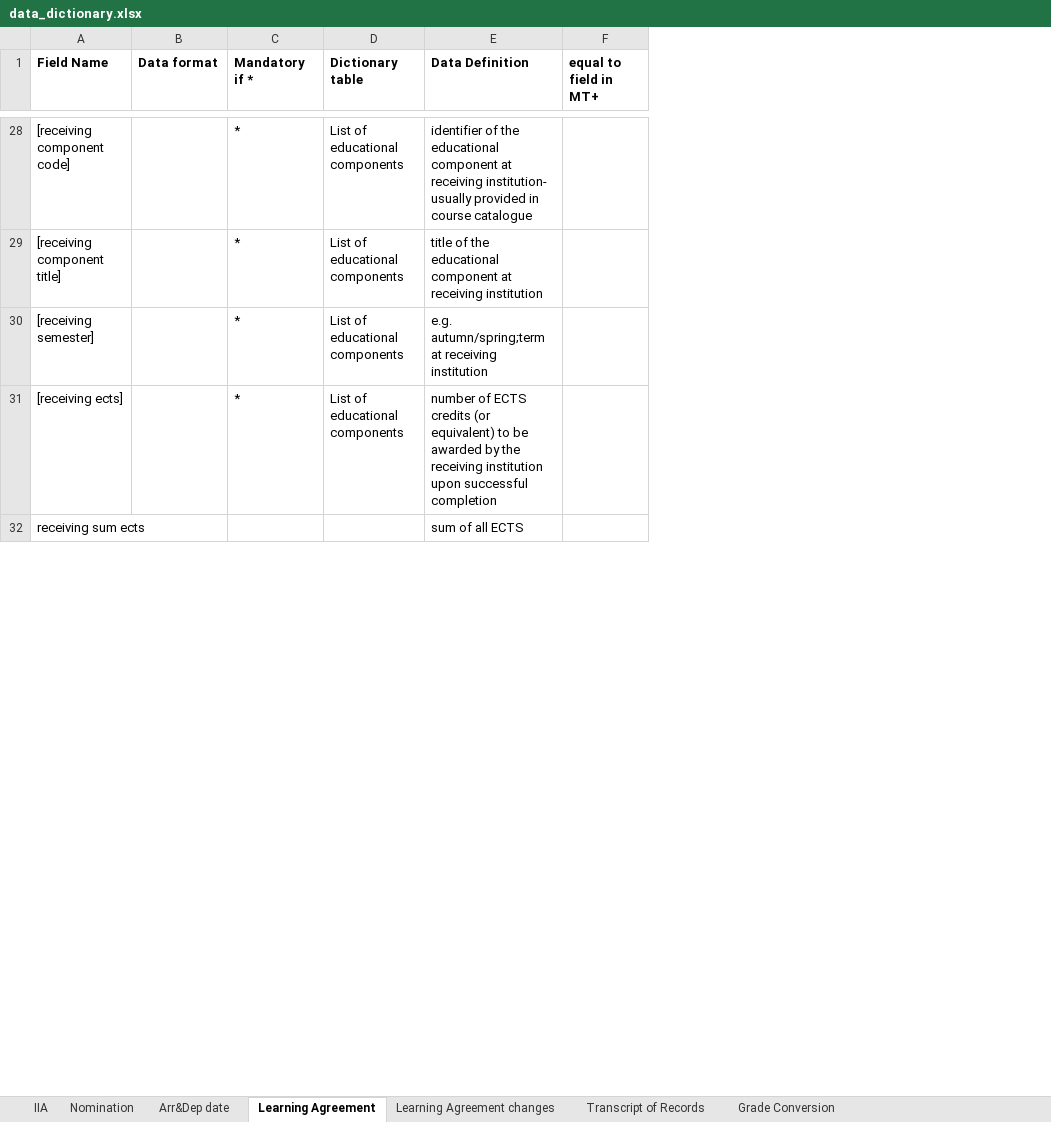
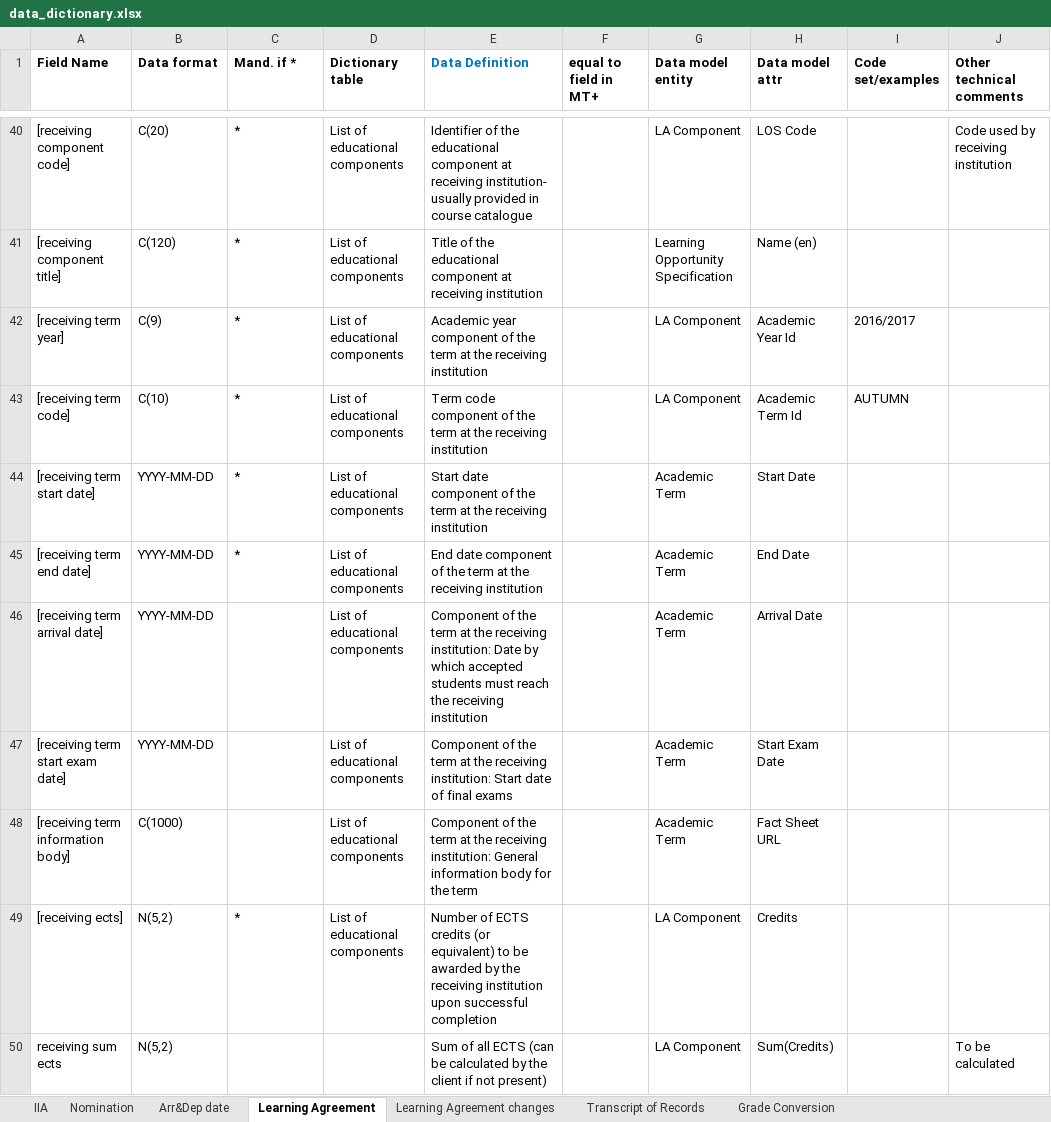
Before and after one commit to erasmus-without-paper/ewp-mobility-data-dictionary, an Excel workbook: data_dictionary.xlsx, sheet Learning Agreement, drawn as a sheet; only a part is shown, gaps mark what is left out; values as stored, in another font and other column widths than the file's, no borders; addresses are those after the commit; the diff covers the shown part only; the diff names each change by its address in the sheet, - before the commit and + after, or states it on an @@ line.

Commit message:
Aligned dictionary with latest version of model

```diff
--- a/data_dictionary.xlsx (sheet Learning Agreement)
+++ b/data_dictionary.xlsx (sheet Learning Agreement)
+column G (Data model entity), rows 40-42: LA Component | Learning Opportunity Specification | LA Component; rows 49-50: LA Component | LA Component
+column H (Data model attr), rows 40-42: LOS Code | Name (en) | Academic Year Id; rows 49-50: Credits | Sum(Credits)
+column I (Code set/examples), row 42: 2016/2017
+column J (Other technical comments), row 40: Code used by receiving institution; row 50: To be calculated
-C1: Mandatory if *
+C1: Mand. if *
-E1 text colour: black
+E1 text colour: #0070C0
-B40 (Data format): (empty)
+B40 (Data format): C(20)
-E40 (Data Definition): identifier of the…
+E40 (Data Definition): Identifier of the…
-B41 (Data format): (empty)
+B41 (Data format): C(120)
-E41 (Data Definition): title of the…
+E41 (Data Definition): Title of the…
-A42 (Field Name): [receiving semester]
+A42 (Field Name): [receiving term year]
-B42 (Data format): (empty)
+B42 (Data format): C(9)
-E42 (Data Definition): e.g. autumn/spring;term at receiving institution
+E42 (Data Definition): Academic year component of the term at the receiving institution
+row 43: [receiving term code] | C(10) | * | List of educational components | Term code component of the term at the receiving institution |  | LA Component | Academic Term Id | AUTUMN
+row 44: [receiving term start date] | YYYY-MM-DD | * | List of educational components | Start date component of the term at the receiving institution |  | Academic Term | Start Date
+row 45: [receiving term end date] | YYYY-MM-DD | * | List of educational components | End date component of the term at the receiving institution |  | Academic Term | End Date
+row 46: [receiving term arrival date] | YYYY-MM-DD |  | List of educational components | Component of the term at the receiving institution: Date by which accepted students must reach the receiving institution |  | Academic Term | Arrival Date
+row 47: [receiving term start exam date] | YYYY-MM-DD |  | List of educational components | Component of the term at the receiving institution: Start date of final exams |  | Academic Term | Start Exam Date
+row 48: [receiving term information body] | C(1000) |  | List of educational components | Component of the term at the receiving institution: General information body for the term |  | Academic Term | Fact Sheet URL
-B49:B50 (Data format): (empty)
+B49:B50 (Data format): N(5,2)
-E49 (Data Definition): number of ECTS…
+E49 (Data Definition): Number of ECTS…
-E50 (Data Definition): sum of all ECTS
+E50 (Data Definition): Sum of all ECTS (can be calculated by the client if not present)
```
Also changed, not shown: 43 added rows, 26 removed rows and 70 edited cells elsewhere in this sheet, sheet IIA, sheet Transcript of Records, sheet Nomination, sheet Arr&Dep date, sheet Grade Conversion, charts or pictures.
